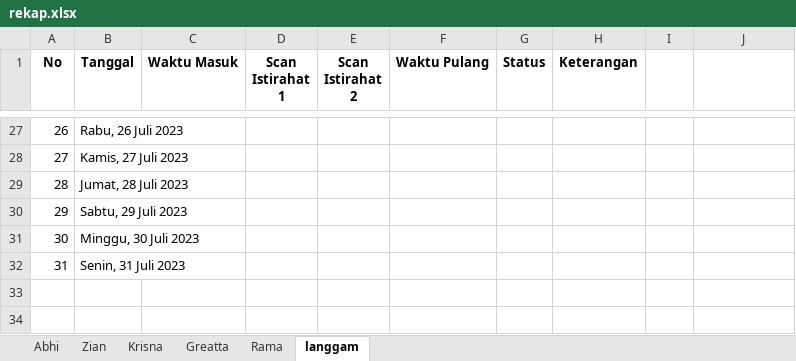
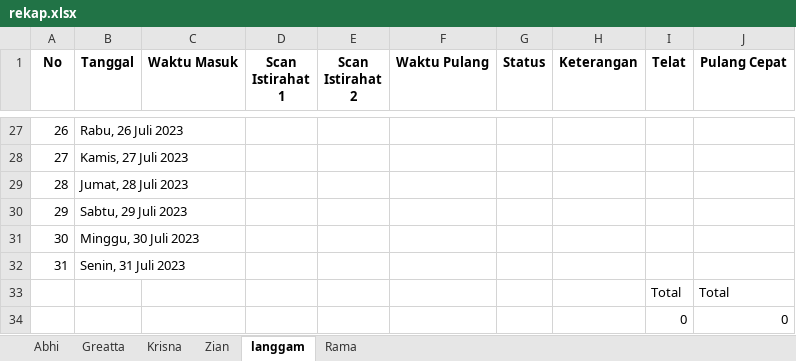
Before and after one commit to zianksm/python-logs-recap, an Excel workbook: rekap.xlsx, sheet langgam, drawn as a sheet; only a part is shown, gaps mark what is left out; values as stored, in another font and other column widths than the file's, no borders; the diff names each change by its address in the sheet, - before the commit and + after, or states it on an @@ line.

```diff
--- a/rekap.xlsx (sheet langgam)
+++ b/rekap.xlsx (sheet langgam)
@@ sheet tab order changed: Abhi | Greatta | Krisna | Zian | langgam | Rama @@
-I1: (empty)
+I1: Telat
-J1: (empty)
+J1: Pulang Cepat
+row 33:  |  |  |  |  |  |  |  | Total | Total
+row 34:  |  |  |  |  |  |  |  | 0 | 0
```
Also changed, not shown: sheet Zian, sheet Greatta, sheet Krisna, sheet Abhi, sheet Rama, 4 other files.
